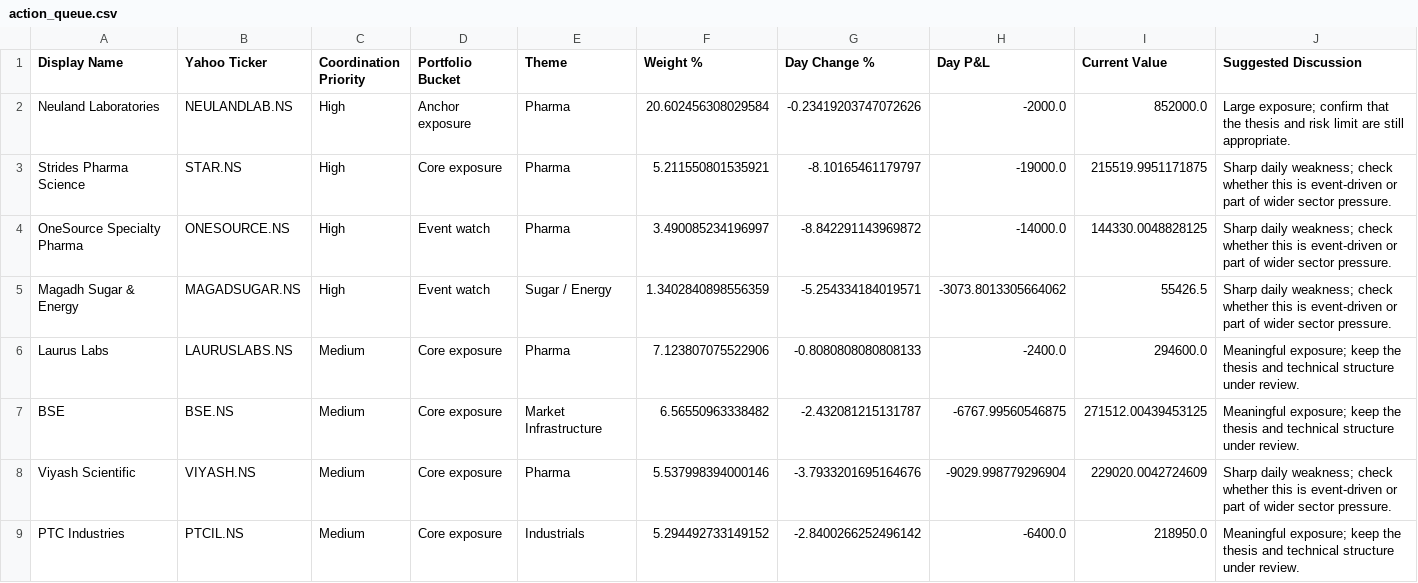
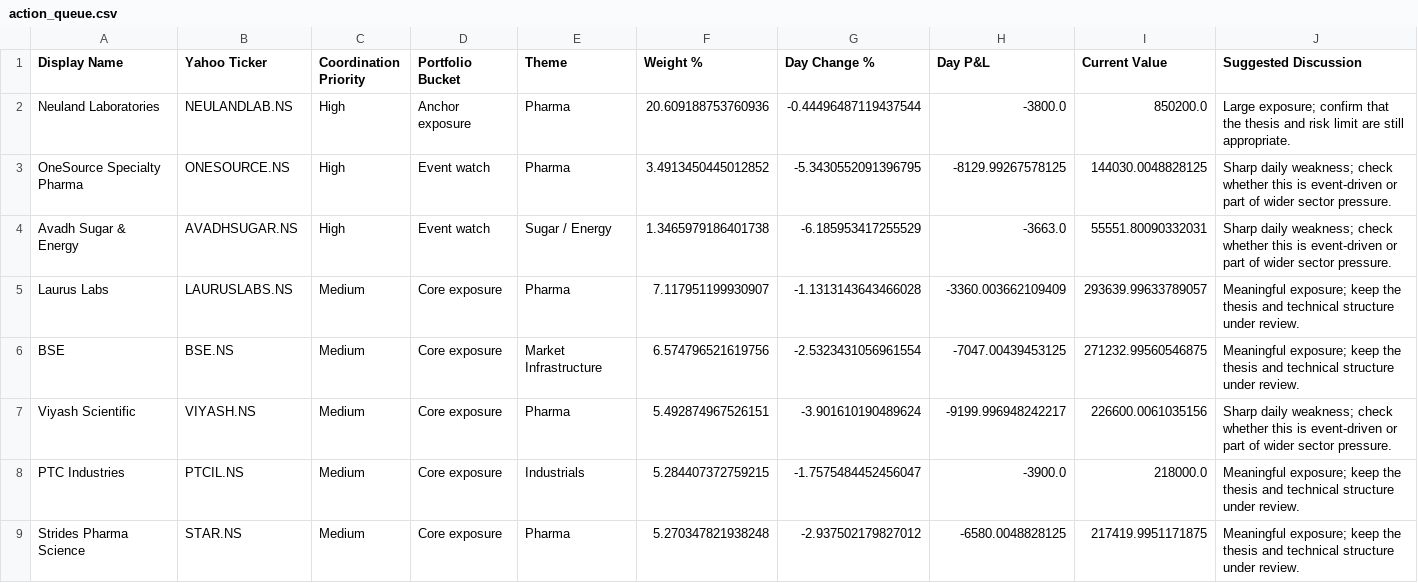
Before and after one commit to hvj7p7shkv-hub/vikram-portfolio-dashboard, a CSV file: data/action_queue.csv, drawn as a sheet; only a part is shown; the diff covers the shown part only.

```diff
--- a/data/action_queue.csv
+++ b/data/action_queue.csv
@@ -1,9 +1,9 @@
 Display Name,Yahoo Ticker,Coordination Priority,Portfolio Bucket,Theme,Weight %,Day Change %,Day P&L,Current Value,Suggested Discussion
-Neuland Laboratories,NEULANDLAB.NS,High,Anchor exposure,Pharma,20.602456308029584,-0.23419203747072626,-2000.0,852000.0,Large exposure; confirm that the thesis and risk limit are still appropriate.
-Strides Pharma Science,STAR.NS,High,Core exposure,Pharma,5.211550801535921,-8.10165461179797,-19000.0,215519.9951171875,Sharp daily weakness; check whether this is event-driven or part of wider sector pressure.
-OneSource Specialty Pharma,ONESOURCE.NS,High,Event watch,Pharma,3.490085234196997,-8.842291143969872,-14000.0,144330.0048828125,Sharp daily weakness; check whether this is event-driven or part of wider sector pressure.
-Magadh Sugar & Energy,MAGADSUGAR.NS,High,Event watch,Sugar / Energy,1.3402840898556359,-5.254334184019571,-3073.8013305664062,55426.5,Sharp daily weakness; check whether this is event-driven or part of wider sector pressure.
-Laurus Labs,LAURUSLABS.NS,Medium,Core exposure,Pharma,7.123807075522906,-0.8080808080808133,-2400.0,294600.0,Meaningful exposure; keep the thesis and technical structure under review.
-BSE,BSE.NS,Medium,Core exposure,Market Infrastructure,6.56550963338482,-2.432081215131787,-6767.99560546875,271512.00439453125,Meaningful exposure; keep the thesis and technical structure under review.
-Viyash Scientific,VIYASH.NS,Medium,Core exposure,Pharma,5.537998394000146,-3.7933201695164676,-9029.998779296904,229020.0042724609,Sharp daily weakness; check whether this is event-driven or part of wider sector pressure.
-PTC Industries,PTCIL.NS,Medium,Core exposure,Industrials,5.294492733149152,-2.8400266252496142,-6400.0,218950.0,Meaningful exposure; keep the thesis and technical structure under review.
+Neuland Laboratories,NEULANDLAB.NS,High,Anchor exposure,Pharma,20.609188753760936,-0.44496487119437544,-3800.0,850200.0,Large exposure; confirm that the thesis and risk limit are still appropriate.
+OneSource Specialty Pharma,ONESOURCE.NS,High,Event watch,Pharma,3.4913450445012852,-5.3430552091396795,-8129.99267578125,144030.0048828125,Sharp daily weakness; check whether this is event-driven or part of wider sector pressure.
+Avadh Sugar & Energy,AVADHSUGAR.NS,High,Event watch,Sugar / Energy,1.3465979186401738,-6.185953417255529,-3663.0,55551.80090332031,Sharp daily weakness; check whether this is event-driven or part of wider sector pressure.
+Laurus Labs,LAURUSLABS.NS,Medium,Core exposure,Pharma,7.117951199930907,-1.1313143643466028,-3360.003662109409,293639.99633789057,Meaningful exposure; keep the thesis and technical structure under review.
+BSE,BSE.NS,Medium,Core exposure,Market Infrastructure,6.574796521619756,-2.5323431056961554,-7047.00439453125,271232.99560546875,Meaningful exposure; keep the thesis and technical structure under review.
+Viyash Scientific,VIYASH.NS,Medium,Core exposure,Pharma,5.492874967526151,-3.901610190489624,-9199.996948242217,226600.0061035156,Sharp daily weakness; check whether this is event-driven or part of wider sector pressure.
+PTC Industries,PTCIL.NS,Medium,Core exposure,Industrials,5.284407372759215,-1.7575484452456047,-3900.0,218000.0,Meaningful exposure; keep the thesis and technical structure under review.
+Strides Pharma Science,STAR.NS,Medium,Core exposure,Pharma,5.270347821938248,-2.937502179827012,-6580.0048828125,217419.9951171875,Meaningful exposure; keep the thesis and technical structure under review.
```
Also changed, not shown: 3 added rows, 1 removed row and 62 edited cells elsewhere in this file, data/holdings.csv, 1 other file.
